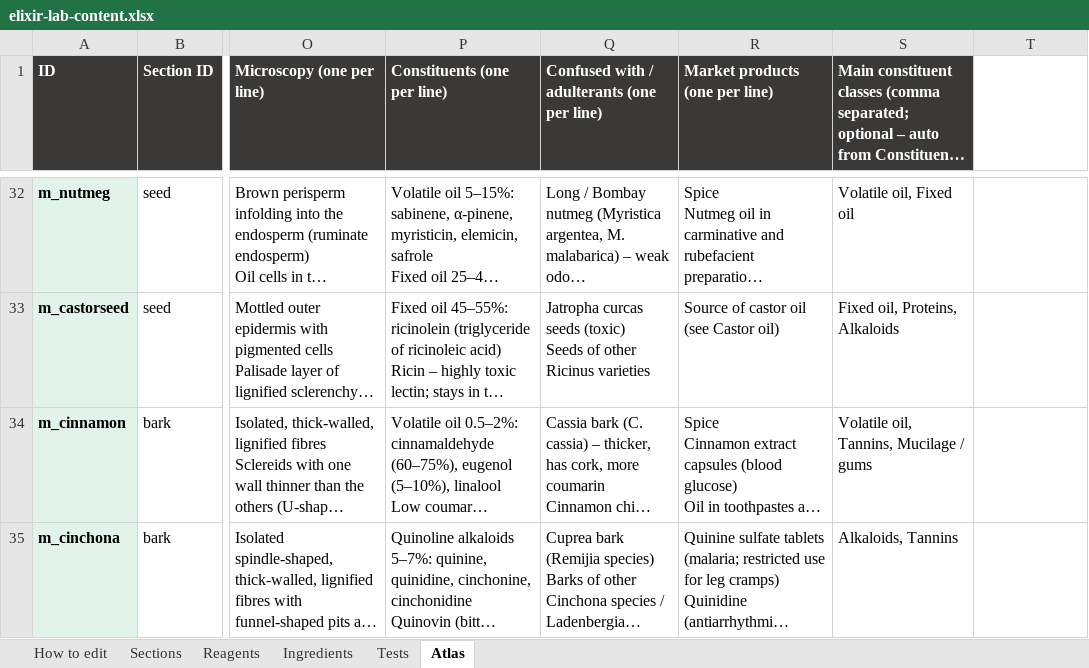
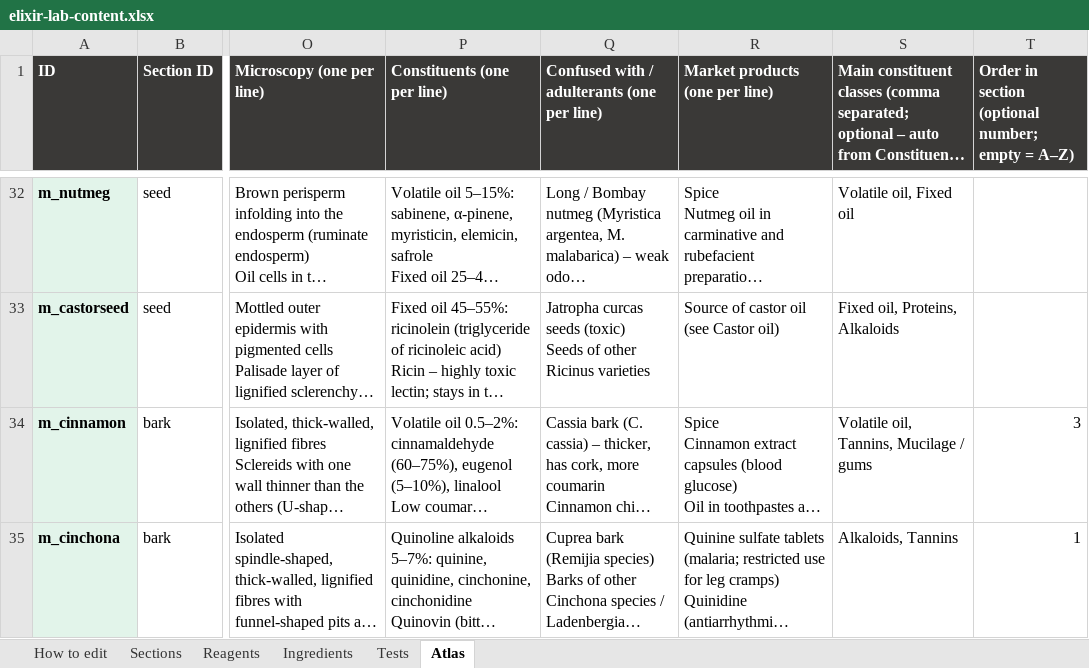
Before and after one commit to Dr-M-Sallam/elixir-lab, an Excel workbook: elixir-lab-content.xlsx, sheet Atlas, drawn as a sheet; only a part is shown, gaps mark what is left out; long unchanged cells end in …; values as stored, in another font and other column widths than the file's, no borders; the diff covers the shown part only; the diff names each change by its address in the sheet, - before the commit and + after, or states it on an @@ line.

```diff
--- a/elixir-lab-content.xlsx (sheet Atlas)
+++ b/elixir-lab-content.xlsx (sheet Atlas)
-T1: (empty)
+T1: Order in section (optional number; empty = A–Z)
-T1 fill: none
+T1 fill: #3A3937
-T34: (empty)
+T34: 3
-T35: (empty)
+T35: 1
```
Also changed, not shown: 1 added row and 4 edited cells elsewhere in this sheet, sheet Sections, 2 other files.
